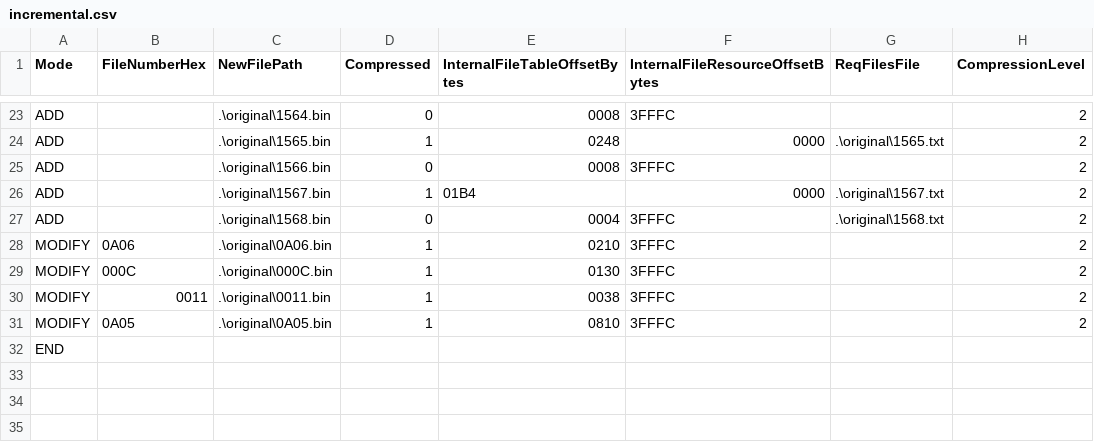
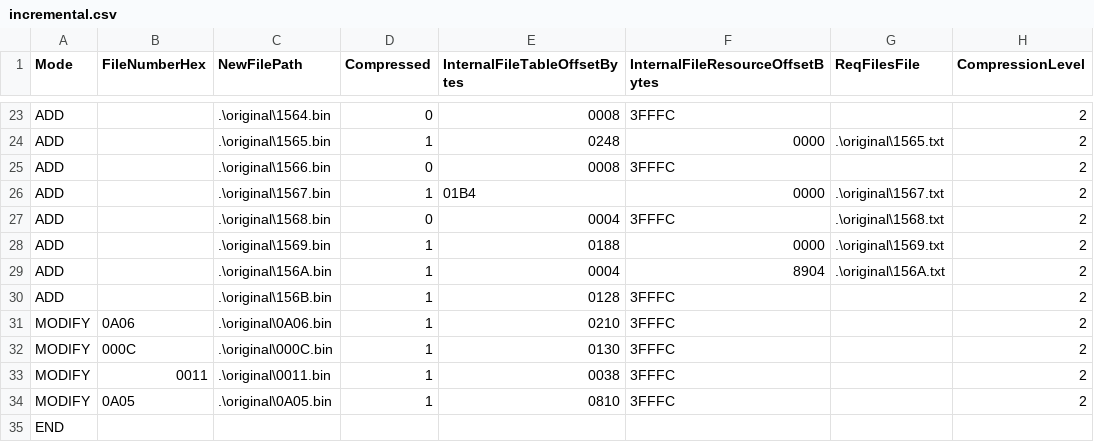
Before and after one commit to OhThomas/smashremix, a CSV file: build/incremental.csv, drawn as a sheet; only a part is shown, gaps mark what is left out; the diff names each change by its address in the sheet, - before the commit and + after, or states it on an @@ line.

Commit message:
Donkey Kong Jr
- Build instructions for Donkey Kong Jr
- Modified 000C.bin (Character Names Image file) to have DK Jr name appear on 1P pose screen
- Modified 0011.bin (Man Text Image file) to have DK Jr name on CSS
- Modified 0A06.bin (CSS Images file) to have DK Jr stock icon appear beside d-pad on CSS

```diff
--- a/build/incremental.csv
+++ b/build/incremental.csv
+row 28: ADD |  | .\original\1569.bin | 1 | 0188 | 0000 | .\original\1569.txt | 2
+row 29: ADD |  | .\original\156A.bin | 1 | 0004 | 8904 | .\original\156A.txt | 2
+row 30: ADD |  | .\original\156B.bin | 1 | 0128 | 3FFFC |  | 2
```
Also changed, not shown: 23 other files.
